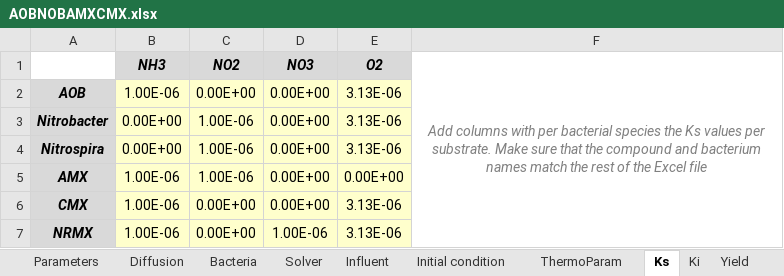
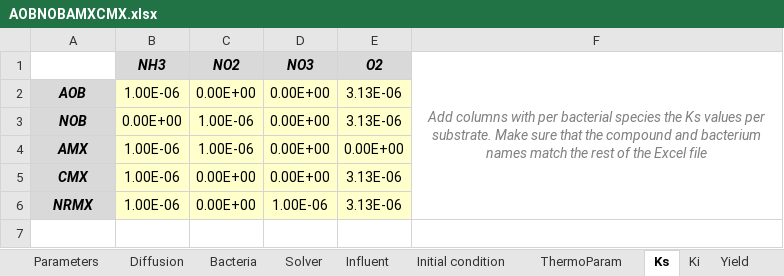
Before and after one commit to Computational-Platform-IbM/IbM, an Excel workbook: planning/Excels/Templates/AOBNOBAMXCMX.xlsx, sheet Ks, drawn as a sheet; values as stored, in another font and other column widths than the file's, no borders; conditional formats not drawn; removed rows and columns are numbered as before the commit, all else as after; the diff names each change by its address in the sheet, - before the commit and + after, or states it on an @@ line.

```diff
--- a/planning/Excels/Templates/AOBNOBAMXCMX.xlsx (sheet Ks)
+++ b/planning/Excels/Templates/AOBNOBAMXCMX.xlsx (sheet Ks)
-row 3: Nitrobacter | 0.00E+00 | 1.00E-06 | 0.00E+00 | 3.13E-06
-A3: Nitrospira
+A3: NOB
```
Also changed, not shown: sheet ReactionMatrix, sheet Yield, sheet Ki, sheet Initial condition, sheet Discretization, sheet Solver, 4 more sheets, planning/Excels/Templates/AOBNOBAMX.xlsx.
